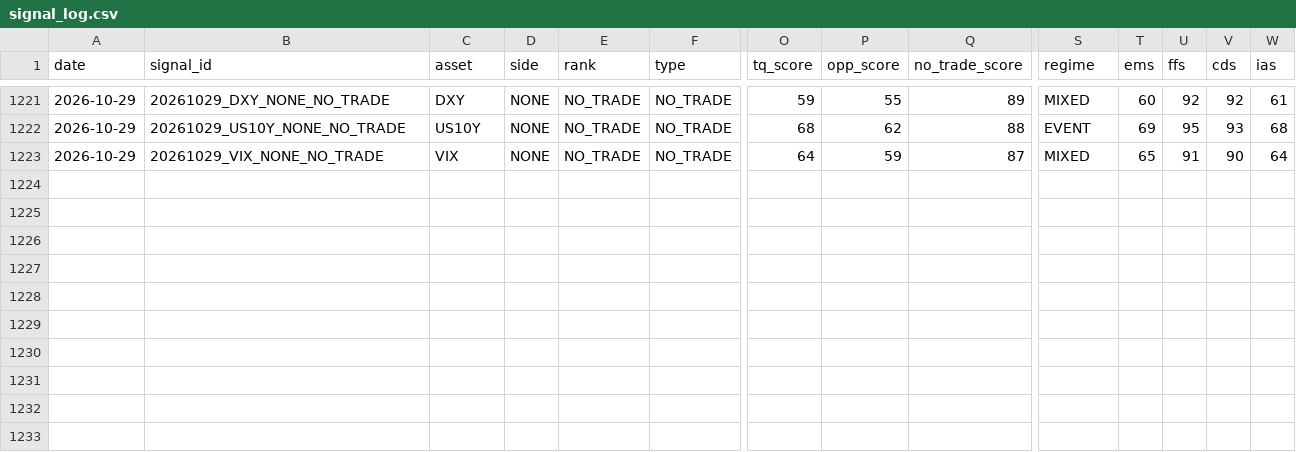
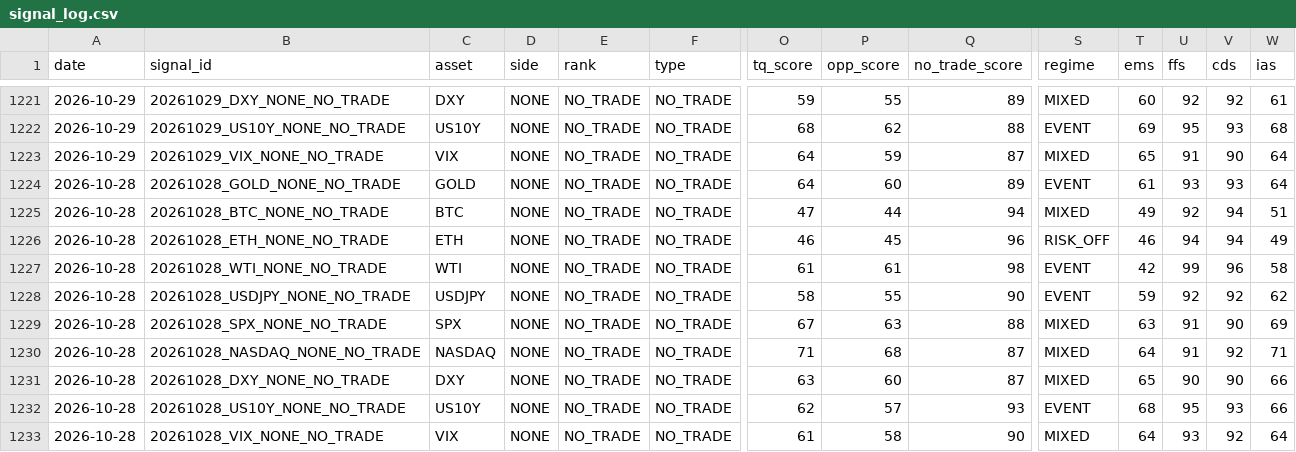
Before and after one commit to Tadaim2tk/tactical-swing-os, a CSV file: data/signal_log.csv, drawn as a sheet; only a part is shown, gaps mark what is left out; rows hold the shown columns only; the diff names each change by its address in the sheet, - before the commit and + after, or states it on an @@ line.

Commit message:
data: recover October 28 original attachments and daily rows

```diff
--- a/data/signal_log.csv
+++ b/data/signal_log.csv
+row 1224: 2026-10-28 | 20261028_GOLD_NONE_NO_TRADE | GOLD | NONE | NO_TRADE | NO_TRADE | 64 | 60 | 89 | EVENT | 61 | 93 | 93 | 64
+row 1225: 2026-10-28 | 20261028_BTC_NONE_NO_TRADE | BTC | NONE | NO_TRADE | NO_TRADE | 47 | 44 | 94 | MIXED | 49 | 92 | 94 | 51
+row 1226: 2026-10-28 | 20261028_ETH_NONE_NO_TRADE | ETH | NONE | NO_TRADE | NO_TRADE | 46 | 45 | 96 | RISK_OFF | 46 | 94 | 94 | 49
+row 1227: 2026-10-28 | 20261028_WTI_NONE_NO_TRADE | WTI | NONE | NO_TRADE | NO_TRADE | 61 | 61 | 98 | EVENT | 42 | 99 | 96 | 58
+row 1228: 2026-10-28 | 20261028_USDJPY_NONE_NO_TRADE | USDJPY | NONE | NO_TRADE | NO_TRADE | 58 | 55 | 90 | EVENT | 59 | 92 | 92 | 62
+row 1229: 2026-10-28 | 20261028_SPX_NONE_NO_TRADE | SPX | NONE | NO_TRADE | NO_TRADE | 67 | 63 | 88 | MIXED | 63 | 91 | 90 | 69
+row 1230: 2026-10-28 | 20261028_NASDAQ_NONE_NO_TRADE | NASDAQ | NONE | NO_TRADE | NO_TRADE | 71 | 68 | 87 | MIXED | 64 | 91 | 92 | 71
+row 1231: 2026-10-28 | 20261028_DXY_NONE_NO_TRADE | DXY | NONE | NO_TRADE | NO_TRADE | 63 | 60 | 87 | MIXED | 65 | 90 | 90 | 66
+row 1232: 2026-10-28 | 20261028_US10Y_NONE_NO_TRADE | US10Y | NONE | NO_TRADE | NO_TRADE | 62 | 57 | 93 | EVENT | 68 | 95 | 93 | 66
+row 1233: 2026-10-28 | 20261028_VIX_NONE_NO_TRADE | VIX | NONE | NO_TRADE | NO_TRADE | 61 | 58 | 90 | MIXED | 64 | 93 | 92 | 64
```
Also changed, not shown: data/crypto_grounds_observations.csv, data/expected_r_basis.csv, 3 other files.
